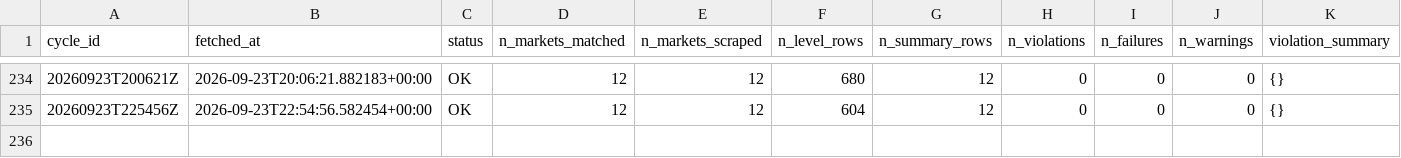
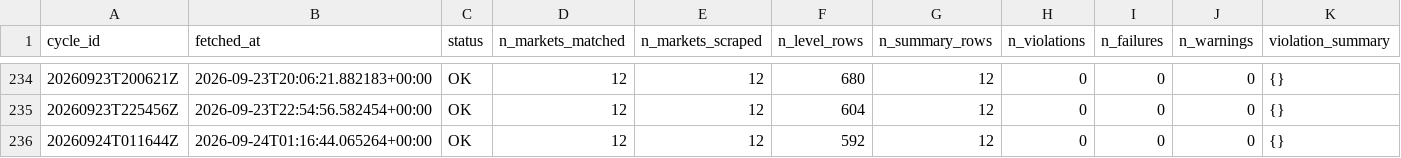
Before and after one commit to ericzzhang27-sys/Kalshi-Weather-Trading, a CSV file: data/raw/kalshi_orderbooks/scrape_log.csv, drawn as a sheet; only a part is shown, gaps mark what is left out; rows hold the shown columns only; the diff names each change by its address in the sheet, - before the commit and + after, or states it on an @@ line.

```diff
--- a/data/raw/kalshi_orderbooks/scrape_log.csv
+++ b/data/raw/kalshi_orderbooks/scrape_log.csv
+row 236: 20260924T011644Z | 2026-09-24T01:16:44.065264+00:00 | OK | 12 | 12 | 592 | 12 | 0 | 0 | 0 | {}
```
Also changed, not shown: data/raw/kalshi_orderbooks/orderbook_summary_202609.csv, 4 other files.
